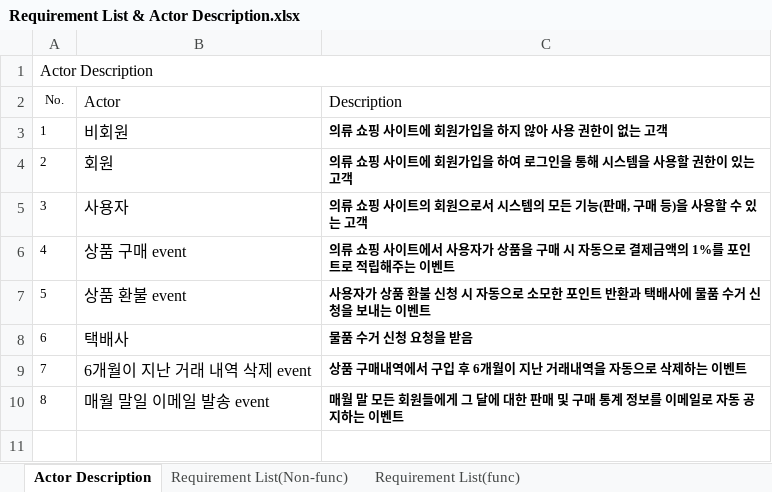
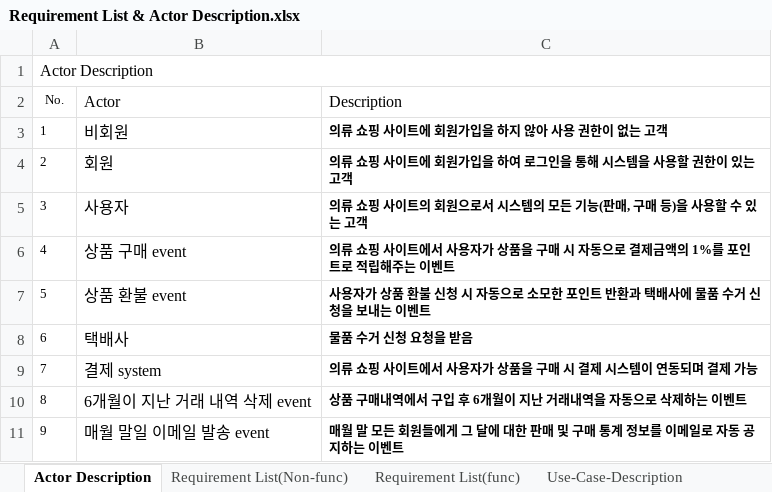
Before and after one commit to HIUSoftwareEngineeringTeam3/SWE_Homework1, an Excel workbook: Requirement List & Actor Description.xlsx, sheet Actor Description, drawn as a sheet; values as stored, in another font and other column widths than the file's, no borders; addresses are those after the commit; the diff names each change by its address in the sheet, - before the commit and + after, or states it on an @@ line.

Commit message:
0429 : use case descrption 팀원들과 함께 피시방에서 작성

```diff
--- a/Requirement List & Actor Description.xlsx (sheet Actor Description)
+++ b/Requirement List & Actor Description.xlsx (sheet Actor Description)
+sheet tab: Use-Case-Description
+row 9: 7 | 결제 system | 의류 쇼핑 사이트에서 사용자가 상품을 구매 시 결제 시스템이 연동되며 결제 가능
@@ column A (No.) renumbered from row 10 down @@
```
